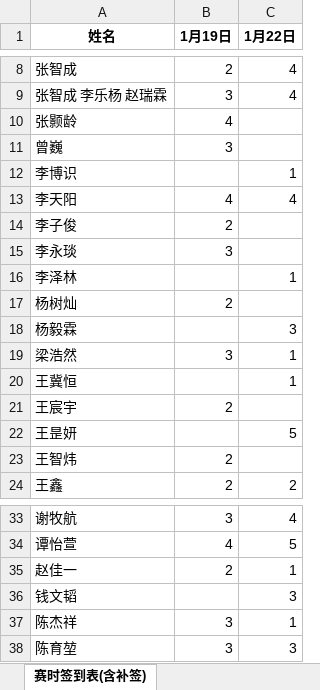
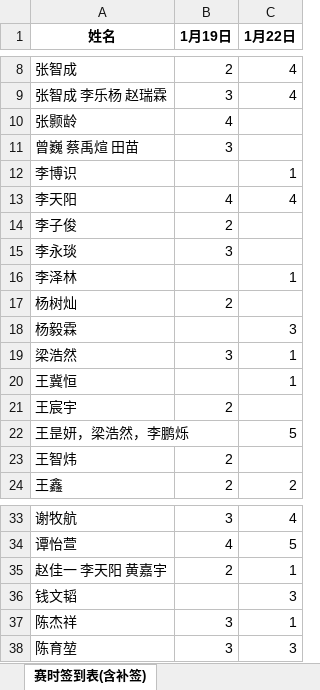
Before and after one commit to selfmade-softs/BUPT-ACM-2024-winter, an Excel workbook: record.xlsx, sheet 赛时签到表(含补签), drawn as a sheet; only a part is shown, gaps mark what is left out; values as stored, in another font and other column widths than the file's, no borders; the diff names each change by its address in the sheet, - before the commit and + after, or states it on an @@ line.

```diff
--- a/record.xlsx (sheet 赛时签到表(含补签))
+++ b/record.xlsx (sheet 赛时签到表(含补签))
-A11 (姓名): 曾巍
+A11 (姓名): 曾巍 蔡禹煊 田苗
-A22 (姓名): 王昰妍
+A22 (姓名): 王昰妍，梁浩然，李鹏烁
-A35 (姓名): 赵佳一
+A35 (姓名): 赵佳一 李天阳 黄嘉宇
```
Also changed, not shown: ranks/BUPT 2024 Winter Welcome Wagon #1.xlsx, ranks/BUPT 2024 Winter Welcome Wagon #2.xlsx.
